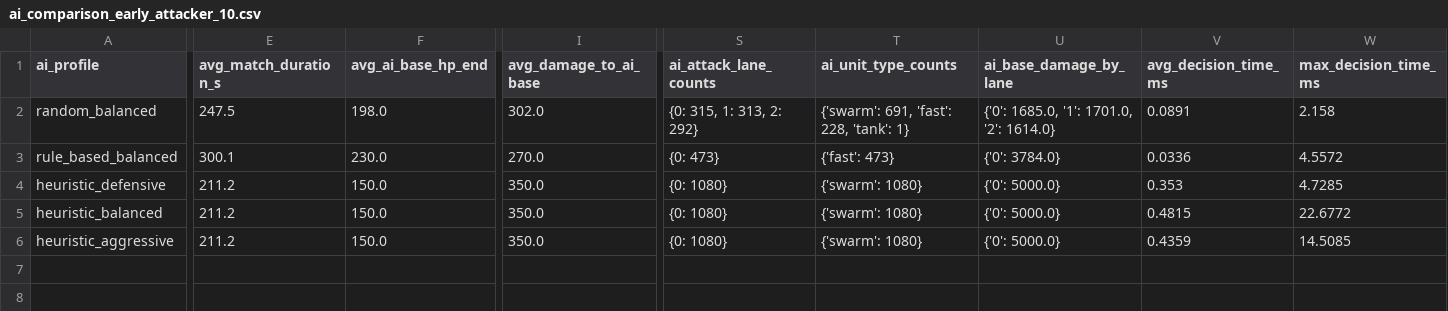
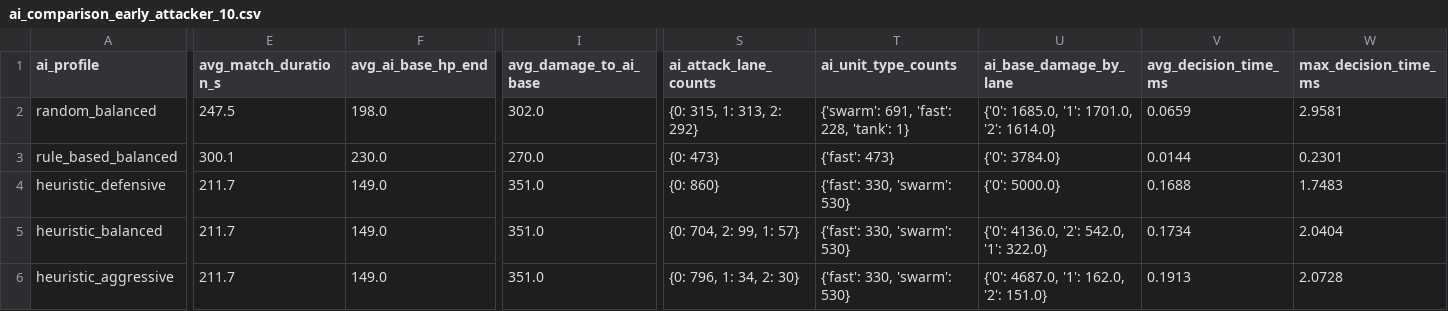
Before and after one commit to truonggiang22b/tower-defense-ai-agent, a CSV file: logs/experiments/ai_comparison_early_attacker_10.csv, drawn as a sheet; only a part is shown, gaps mark what is left out; the diff names each change by its address in the sheet, - before the commit and + after, or states it on an @@ line.

```diff
--- a/logs/experiments/ai_comparison_early_attacker_10.csv
+++ b/logs/experiments/ai_comparison_early_attacker_10.csv
-V2 (avg_decision_time_ms): 0.0891
+V2 (avg_decision_time_ms): 0.0659
-W2 (max_decision_time_ms): 2.158
+W2 (max_decision_time_ms): 2.9581
-V3 (avg_decision_time_ms): 0.0336
+V3 (avg_decision_time_ms): 0.0144
-W3 (max_decision_time_ms): 4.5572
+W3 (max_decision_time_ms): 0.2301
-E4:E6 (avg_match_duration_s): 211.2
+E4:E6 (avg_match_duration_s): 211.7
-F4:F6 (avg_ai_base_hp_end): 150.0
+F4:F6 (avg_ai_base_hp_end): 149.0
-I4:I6 (avg_damage_to_ai_base): 350.0
+I4:I6 (avg_damage_to_ai_base): 351.0
-S4 (ai_attack_lane_counts): {0: 1080}
+S4 (ai_attack_lane_counts): {0: 860}
-T4:T6 (ai_unit_type_counts): {'swarm': 1080}
+T4:T6 (ai_unit_type_counts): {'fast': 330, 'swarm': 530}
-V4 (avg_decision_time_ms): 0.353
+V4 (avg_decision_time_ms): 0.1688
-W4 (max_decision_time_ms): 4.7285
+W4 (max_decision_time_ms): 1.7483
-S5 (ai_attack_lane_counts): {0: 1080}
+S5 (ai_attack_lane_counts): {0: 704, 2: 99, 1: 57}
-U5 (ai_base_damage_by_lane): {'0': 5000.0}
+U5 (ai_base_damage_by_lane): {'0': 4136.0, '2': 542.0, '1': 322.0}
-V5 (avg_decision_time_ms): 0.4815
+V5 (avg_decision_time_ms): 0.1734
-W5 (max_decision_time_ms): 22.6772
+W5 (max_decision_time_ms): 2.0404
-S6 (ai_attack_lane_counts): {0: 1080}
+S6 (ai_attack_lane_counts): {0: 796, 1: 34, 2: 30}
-U6 (ai_base_damage_by_lane): {'0': 5000.0}
+U6 (ai_base_damage_by_lane): {'0': 4687.0, '1': 162.0, '2': 151.0}
-V6 (avg_decision_time_ms): 0.4359
+V6 (avg_decision_time_ms): 0.1913
-W6 (max_decision_time_ms): 14.5085
+W6 (max_decision_time_ms): 2.0728
```
Also changed, not shown: logs/experiments/ai_comparison_balanced_30.csv, logs/experiments/ai_comparison_defensive_10.csv, 17 other files.
